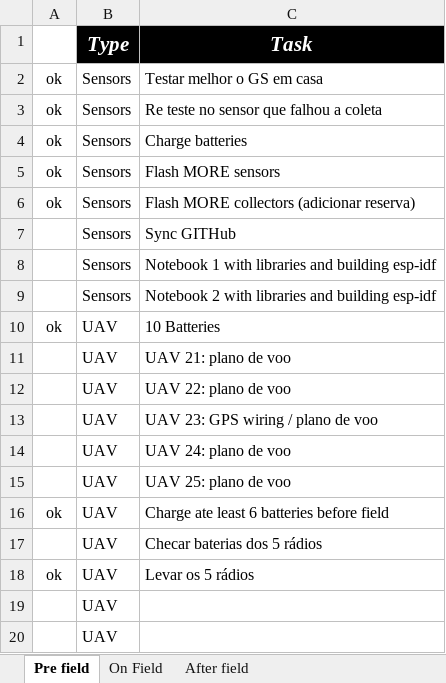
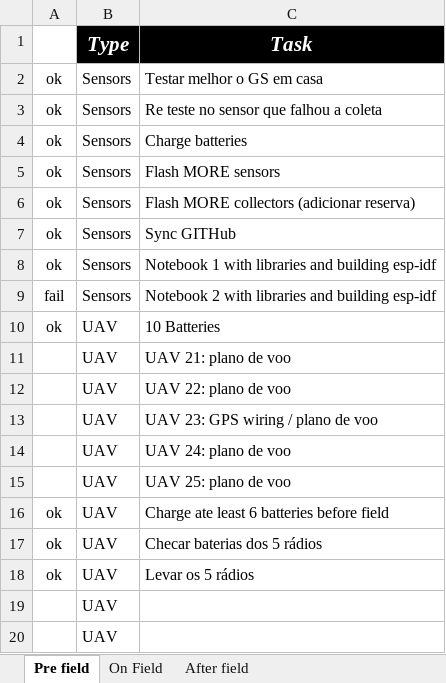
Before and after one commit to brunoolivieri/gradys-raw-data, an Excel workbook: 2022-02-28/_checklist.xlsx, sheet Pre field, drawn as a sheet; only a part is shown; values as stored, in another font and other column widths than the file's, no borders; the diff names each change by its address in the sheet, - before the commit and + after, or states it on an @@ line.

Commit message:
saving field test data

```diff
--- a/2022-02-28/_checklist.xlsx (sheet Pre field)
+++ b/2022-02-28/_checklist.xlsx (sheet Pre field)
-A7:A8: (empty)
+A7:A8: ok
-A9: (empty)
+A9: fail
-A17: (empty)
+A17: ok
```
Also changed, not shown: sheet On Field, 1 other file.
